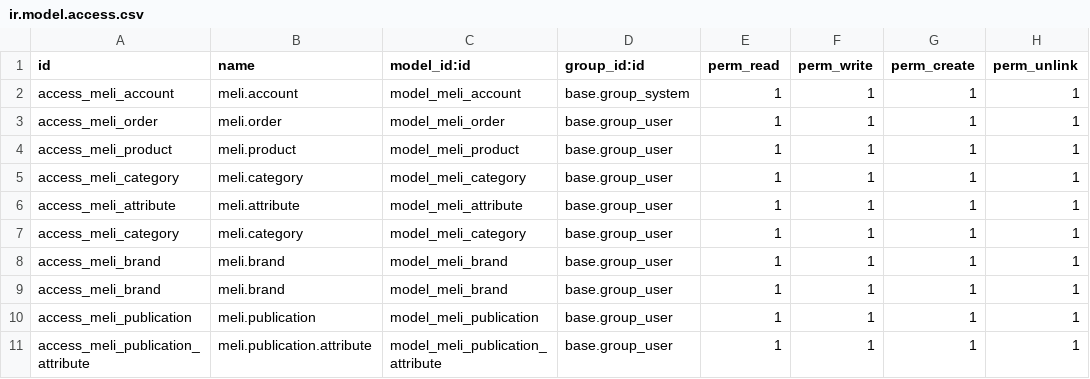
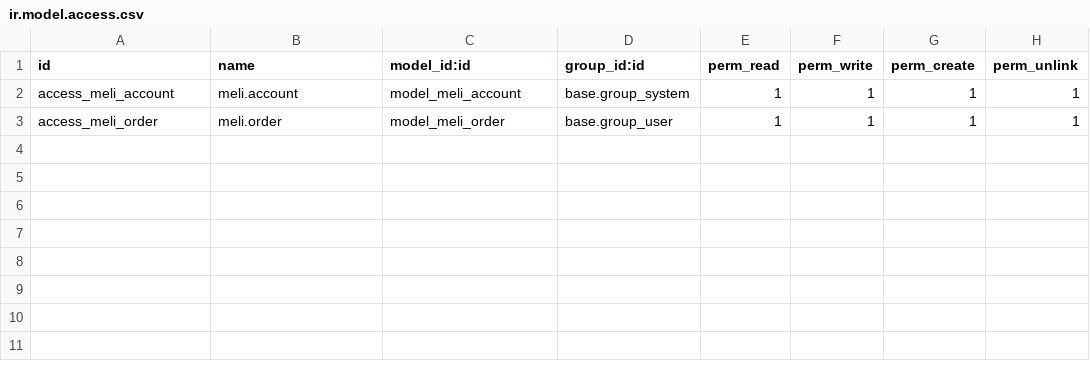
Before and after one commit to aronzarateg/pruebasOdooArn, a CSV file: v18/prb_connect_to_mercado_libre/security/ir.model.access.csv, drawn as a sheet; the diff names each change by its address in the sheet, - before the commit and + after, or states it on an @@ line.

Commit message:
[FEAT]:api_mercado_libre - add changes get orders

```diff
--- a/v18/prb_connect_to_mercado_libre/security/ir.model.access.csv
+++ b/v18/prb_connect_to_mercado_libre/security/ir.model.access.csv
-row 4: access_meli_product | meli.product | model_meli_product | base.group_user | 1 | 1 | 1 | 1
-row 5: access_meli_category | meli.category | model_meli_category | base.group_user | 1 | 1 | 1 | 1
-row 6: access_meli_attribute | meli.attribute | model_meli_attribute | base.group_user | 1 | 1 | 1 | 1
-row 7: access_meli_category | meli.category | model_meli_category | base.group_user | 1 | 1 | 1 | 1
-row 8: access_meli_brand | meli.brand | model_meli_brand | base.group_user | 1 | 1 | 1 | 1
-row 9: access_meli_brand | meli.brand | model_meli_brand | base.group_user | 1 | 1 | 1 | 1
-row 10: access_meli_publication | meli.publication | model_meli_publication | base.group_user | 1 | 1 | 1 | 1
-row 11: access_meli_publication_attribute | meli.publication.attribute | model_meli_publication_attribute | base.group_user | 1 | 1 | 1 | 1
```
Also changed, not shown: 11 other files.
